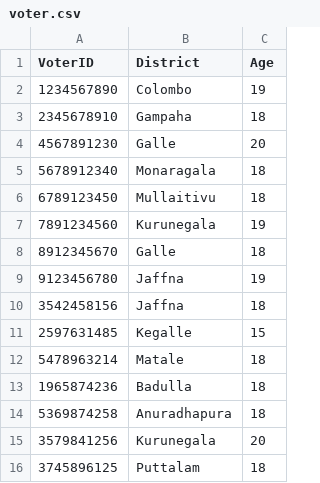
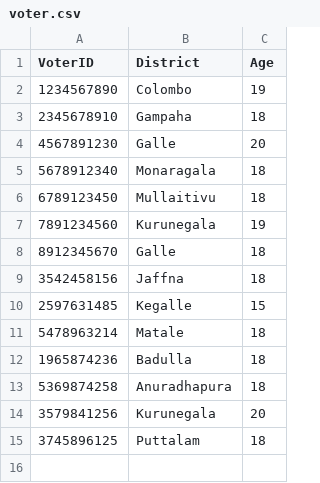
Before and after one commit to methasha20250805/VoterManagementSystem, a CSV file: voter.csv, drawn as a sheet; the diff names each change by its address in the sheet, - before the commit and + after, or states it on an @@ line.

Commit message:
testing

```diff
--- a/voter.csv
+++ b/voter.csv
-row 9: 9123456780 | Jaffna | 19
```
